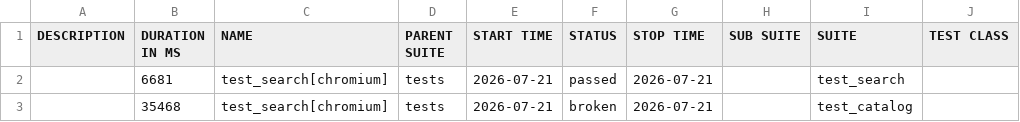
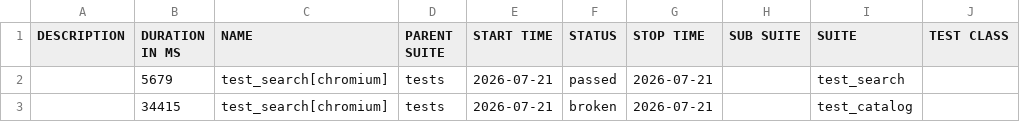
Before and after one commit to victoretc/shop-automation-example, a CSV file: data/suites.csv, drawn as a sheet; only a part is shown; the diff names each change by its address in the sheet, - before the commit and + after, or states it on an @@ line.

```diff
--- a/data/suites.csv
+++ b/data/suites.csv
-B2 (DURATION IN MS): 6681
+B2 (DURATION IN MS): 5679
-B3 (DURATION IN MS): 35468
+B3 (DURATION IN MS): 34415
```
Also changed, not shown: 36 other files.
